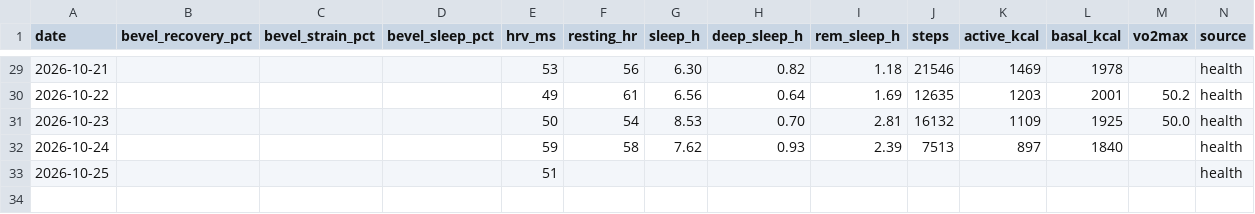
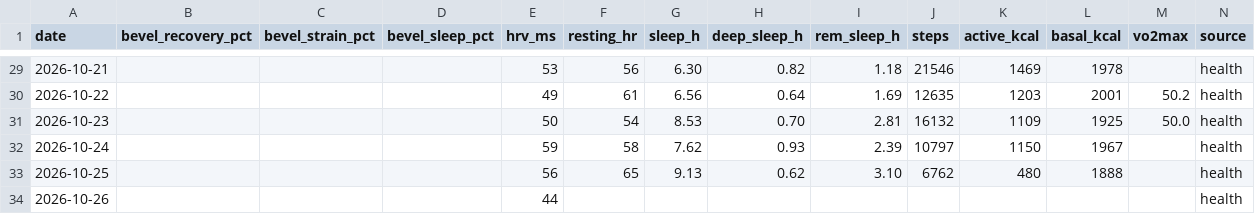
Before and after one commit to jivagomenezes/fitness-log, a CSV file: data/daily_health.csv, drawn as a sheet; only a part is shown, gaps mark what is left out; rows hold the shown columns only; the diff names each change by its address in the sheet, - before the commit and + after, or states it on an @@ line.

```diff
--- a/data/daily_health.csv
+++ b/data/daily_health.csv
-J32 (steps): 7513
+J32 (steps): 10797
-K32 (active_kcal): 897
+K32 (active_kcal): 1150
-L32 (basal_kcal): 1840
+L32 (basal_kcal): 1967
-E33 (hrv_ms): 51
+E33 (hrv_ms): 56
-F33 (resting_hr): (empty)
+F33 (resting_hr): 65
-G33 (sleep_h): (empty)
+G33 (sleep_h): 9.13
-H33 (deep_sleep_h): (empty)
+H33 (deep_sleep_h): 0.62
-I33 (rem_sleep_h): (empty)
+I33 (rem_sleep_h): 3.10
-J33 (steps): (empty)
+J33 (steps): 6762
-K33 (active_kcal): (empty)
+K33 (active_kcal): 480
-L33 (basal_kcal): (empty)
+L33 (basal_kcal): 1888
+row 34: 2026-10-26 |  |  |  | 44 |  |  |  |  |  |  |  |  | health
```
Also changed, not shown: 2 other files.
